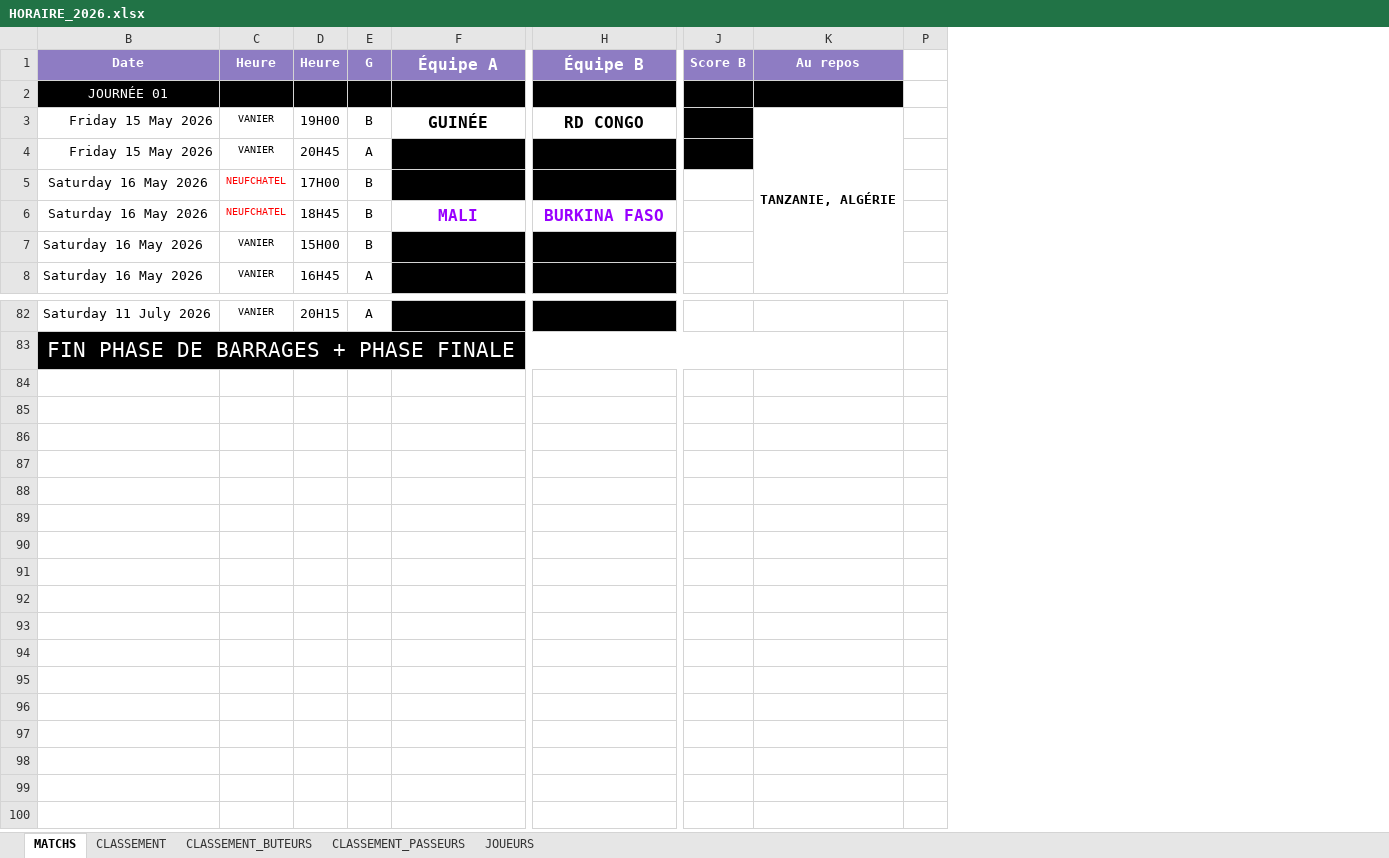
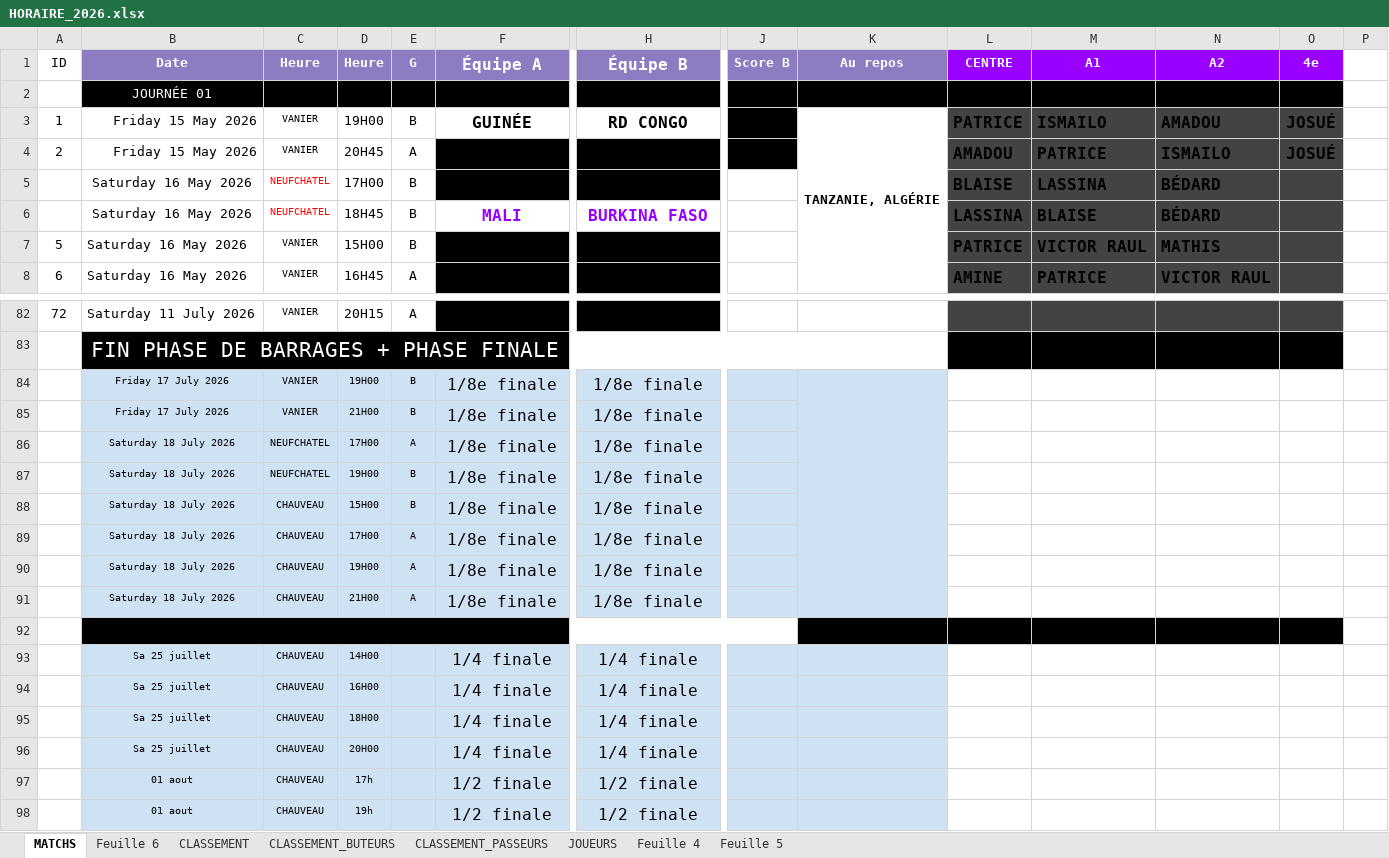
Before and after one commit to HerilalaAntsa/CANQUEBEC, an Excel workbook: public/data/HORAIRE_2026.xlsx, sheet MATCHS, drawn as a sheet; only a part is shown, gaps mark what is left out; values as stored, in another font and other column widths than the file's, no borders; charts and pictures and conditional formats not drawn; rows hold the shown columns only; the diff names each change by its address in the sheet, - before the commit and + after, or states it on an @@ line.

```diff
--- a/public/data/HORAIRE_2026.xlsx (sheet MATCHS)
+++ b/public/data/HORAIRE_2026.xlsx (sheet MATCHS)
+sheet tab: Feuille 6
+sheet tab: Feuille 4
+sheet tab: Feuille 5
@@ column A (ID) unhidden, rows 3-8: 1 | 2 |  |  | 5 | 6; row 82: 72 @@
@@ column L (CENTRE) unhidden, rows 3-8: PATRICE | AMADOU | BLAISE | LASSINA | PATRICE | AMINE @@
@@ column M (A1) unhidden, rows 3-8: ISMAILO | PATRICE | LASSINA | BLAISE | VICTOR RAUL | PATRICE @@
@@ column N (A2) unhidden, rows 3-8: AMADOU | ISMAILO | BÉDARD | BÉDARD | MATHIS | VICTOR RAUL @@
@@ column O (4e) unhidden, rows 3-4: JOSUÉ | JOSUÉ @@
@@ row 84 unhidden:  | Friday 17 July 2026 | VANIER | 19H00 | B | 1/8e finale | 1/8e finale @@
@@ row 85 unhidden:  | Friday 17 July 2026 | VANIER | 21H00 | B | 1/8e finale | 1/8e finale @@
@@ row 86 unhidden:  | Saturday 18 July 2026 | NEUFCHATEL | 17H00 | A | 1/8e finale | 1/8e finale @@
@@ row 87 unhidden:  | Saturday 18 July 2026 | NEUFCHATEL | 19H00 | B | 1/8e finale | 1/8e finale @@
@@ row 88 unhidden:  | Saturday 18 July 2026 | CHAUVEAU | 15H00 | B | 1/8e finale | 1/8e finale @@
@@ row 89 unhidden:  | Saturday 18 July 2026 | CHAUVEAU | 17H00 | A | 1/8e finale | 1/8e finale @@
@@ row 90 unhidden:  | Saturday 18 July 2026 | CHAUVEAU | 19H00 | A | 1/8e finale | 1/8e finale @@
@@ row 91 unhidden:  | Saturday 18 July 2026 | CHAUVEAU | 21H00 | A | 1/8e finale | 1/8e finale @@
+row 92: (empty)
@@ row 93 unhidden:  | Sa 25 juillet | CHAUVEAU | 14H00 |  | 1/4 finale | 1/4 finale @@
@@ row 94 unhidden:  | Sa 25 juillet | CHAUVEAU | 16H00 |  | 1/4 finale | 1/4 finale @@
@@ row 95 unhidden:  | Sa 25 juillet | CHAUVEAU | 18H00 |  | 1/4 finale | 1/4 finale @@
@@ row 96 unhidden:  | Sa 25 juillet | CHAUVEAU | 20H00 |  | 1/4 finale | 1/4 finale @@
@@ row 97 unhidden:  | 01 aout | CHAUVEAU | 17h |  | 1/2 finale | 1/2 finale @@
@@ row 98 unhidden:  | 01 aout | CHAUVEAU | 19h |  | 1/2 finale | 1/2 finale @@
```
Also changed, not shown: sheet CLASSEMENT_PASSEURS, sheet CLASSEMENT_BUTEURS, hidden cells, charts or pictures.
